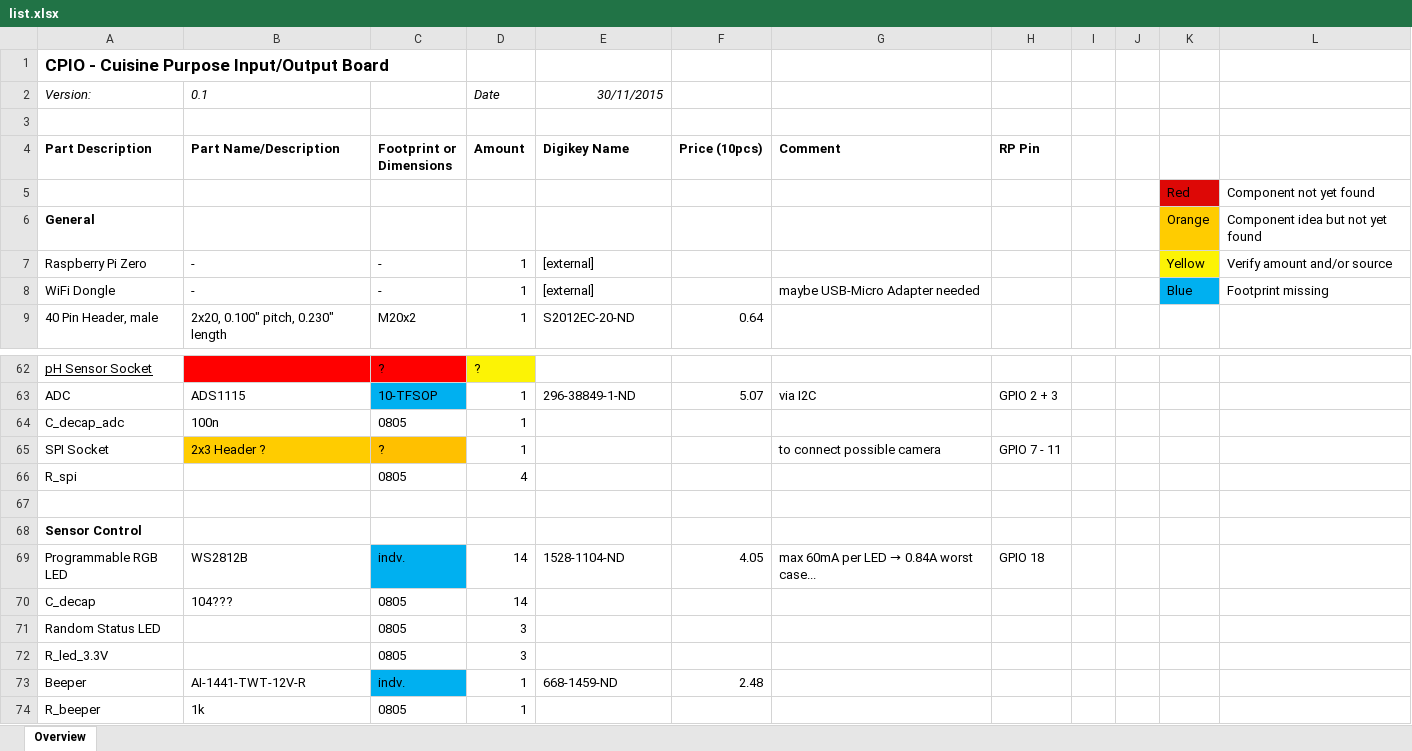
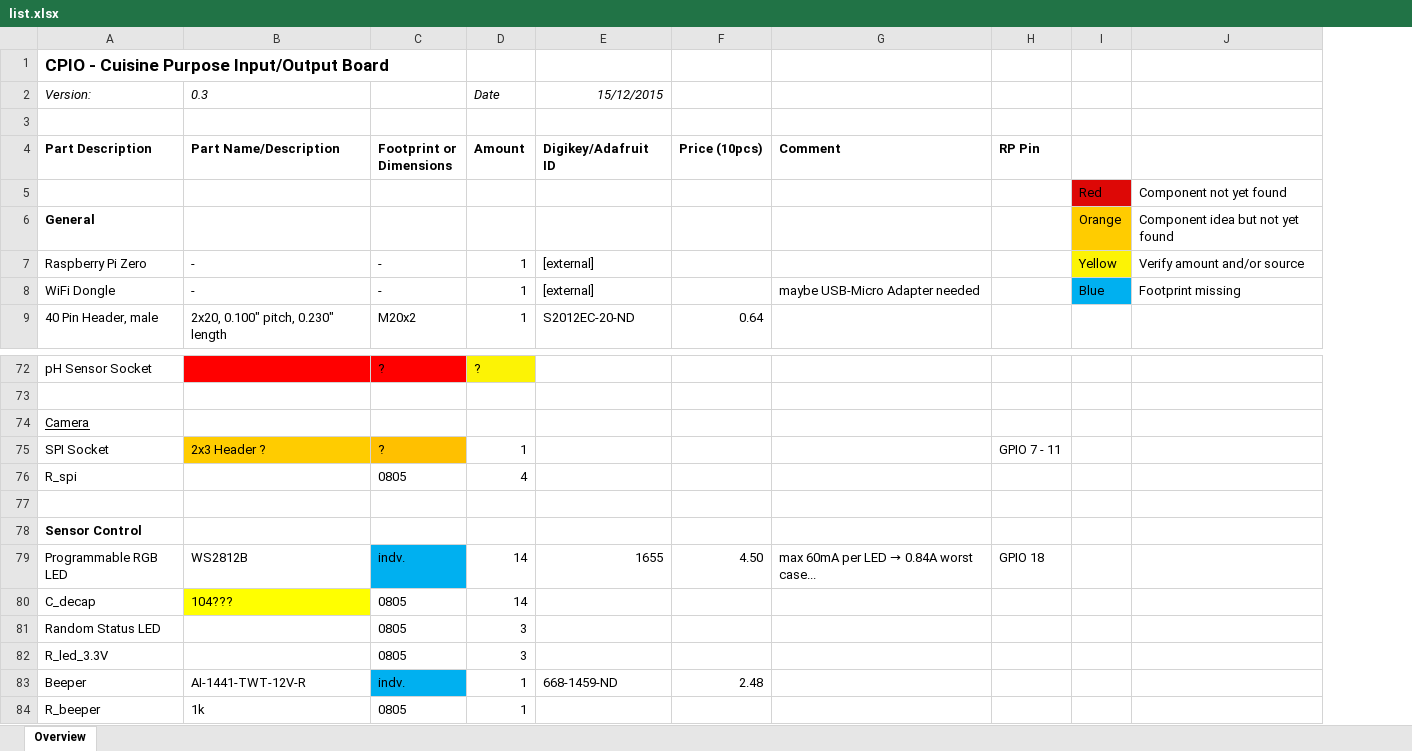
Before and after one commit to schmidlorenz/cpio, an Excel workbook: cpio-pcb/components/list.xlsx, sheet Overview, drawn as a sheet; only a part is shown, gaps mark what is left out; values as stored, in another font and other column widths than the file's, no borders; removed rows and columns are numbered as before the commit, all else as after; the diff covers the shown part only; the diff names each change by its address in the sheet, - before the commit and + after, or states it on an @@ line.

```diff
--- a/cpio-pcb/components/list.xlsx (sheet Overview)
+++ b/cpio-pcb/components/list.xlsx (sheet Overview)
-column I, empty
-column J, empty
-B2: 0.1
+B2: 0.3
-E2: 30/11/2015
+E2: 15/12/2015
-E4 (15/12/2015): Digikey Name
+E4 (15/12/2015): Digikey/Adafruit ID
-A72 underline: on
+A72 underline: off
-row 73: ADC | ADS1115 | 10-TFSOP | 1 | 296-38849-1-ND | 5.07 | via I2C | GPIO 2 + 3
+row 73: (empty)
-C73 fill: #00B0F0
+C73 fill: none
@@ row 64 moved to row 48: C_decap_adc @@
+row 74: Camera
-G75: to connect possible camera
+G75: (empty)
-E79 (15/12/2015): 1528-1104-ND
+E79 (15/12/2015): 1655
-F79: 4.05
+F79: 4.50
-B80 fill: none
+B80 fill: #FFFF00
```
Also changed, not shown: 15 added rows, 6 removed rows, 18 edited cells and cell formats elsewhere in this sheet, 1 other file.
